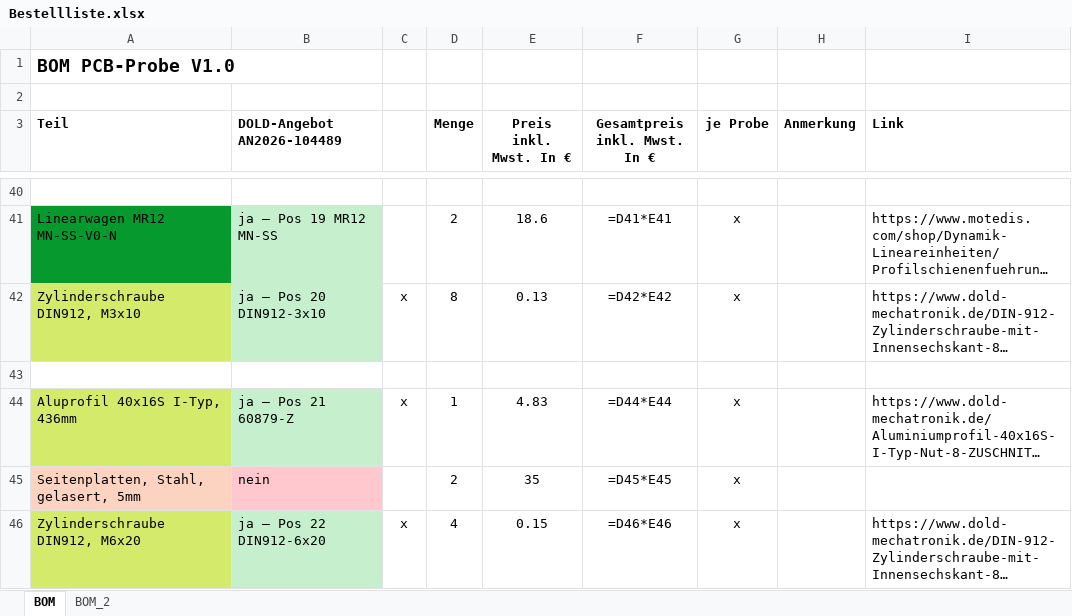
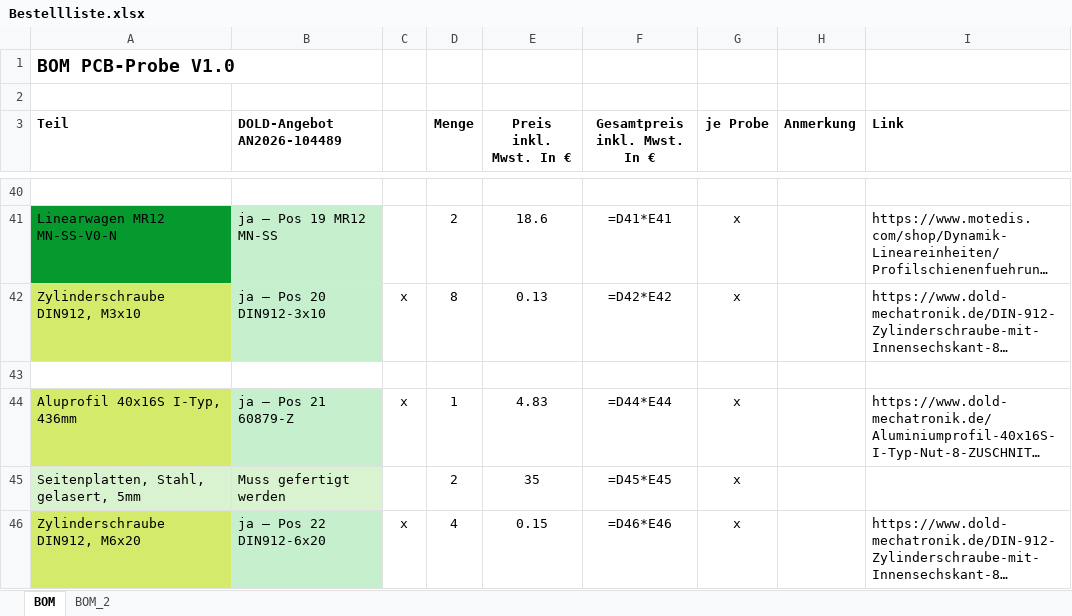
Before and after one commit to floronics/ProBoter, an Excel workbook: bom/Bestellliste.xlsx, sheet BOM, drawn as a sheet; only a part is shown, gaps mark what is left out; long unchanged cells end in …; values as stored, in another font and other column widths than the file's, no borders; formulas without a stored value are shown as written; the diff covers the shown part only; the diff names each change by its address in the sheet, - before the commit and + after, or states it on an @@ line.

```diff
--- a/bom/Bestellliste.xlsx (sheet BOM)
+++ b/bom/Bestellliste.xlsx (sheet BOM)
-A45 fill: #FCD3C1
+A45 fill: #D9F2D0
-B45 (DOLD-Angebot AN2026-104489): nein
+B45 (DOLD-Angebot AN2026-104489): Muss gefertigt werden
-B45 fill: #FFC7CE
+B45 fill: #D9F2D0
```
Also changed, not shown: 1 added row, 42 edited cells and cell formats elsewhere in this sheet.
